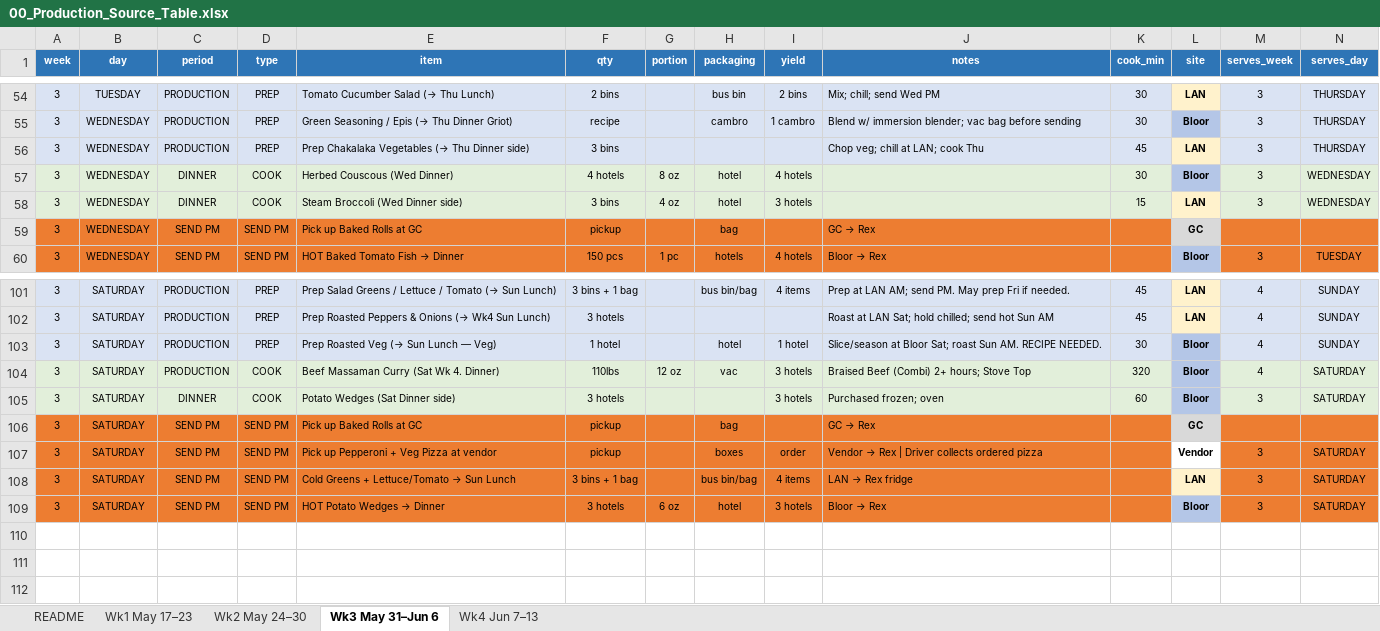
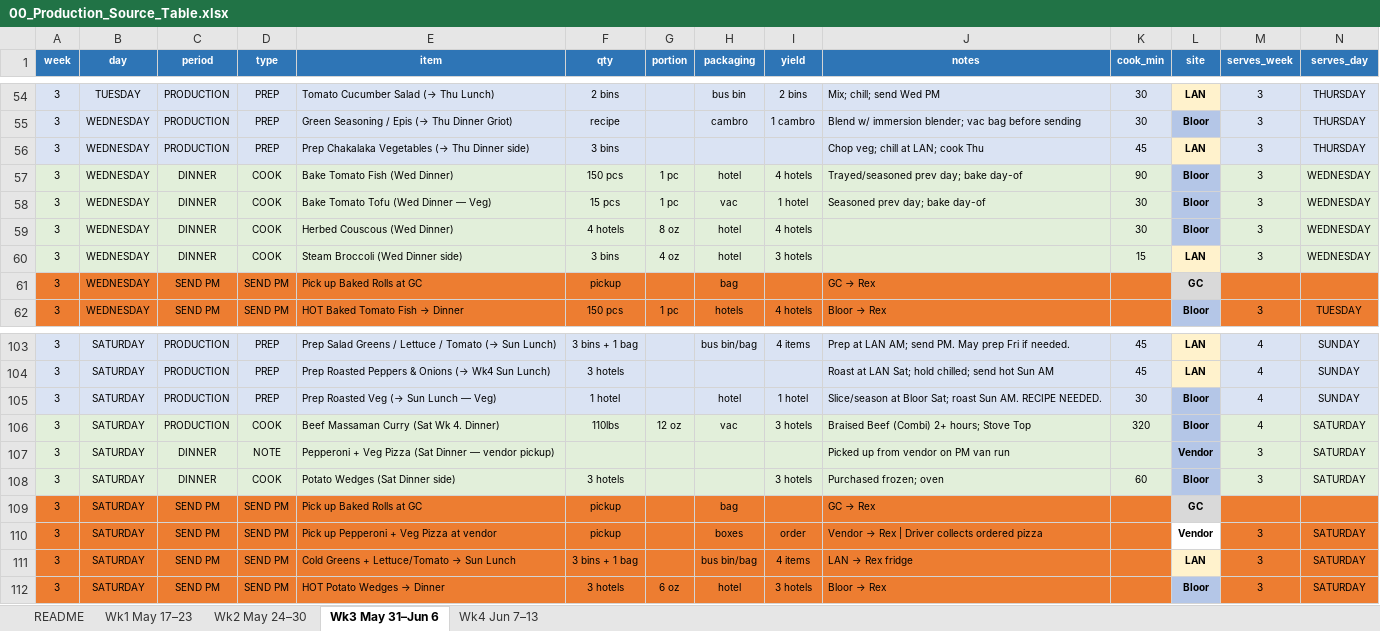
Before and after one commit to kennedyjasondavid-eng/conc-kitchen-hub, an Excel workbook: 00_Production_Source_Table.xlsx, sheet Wk3 May 31–Jun 6, drawn as a sheet; only a part is shown, gaps mark what is left out; values as stored, in another font and other column widths than the file's, no borders; rows hold the shown columns only; the diff names each change by its address in the sheet, - before the commit and + after, or states it on an @@ line.

```diff
--- a/00_Production_Source_Table.xlsx (sheet Wk3 May 31–Jun 6)
+++ b/00_Production_Source_Table.xlsx (sheet Wk3 May 31–Jun 6)
+row 57: 3 | WEDNESDAY | DINNER | COOK | Bake Tomato Fish (Wed Dinner) | 150 pcs | 1 pc | hotel | 4 hotels | Trayed/seasoned prev day; bake day-of | 90 | Bloor | 3 | WEDNESDAY
+row 58: 3 | WEDNESDAY | DINNER | COOK | Bake Tomato Tofu (Wed Dinner — Veg) | 15 pcs | 1 pc | vac | 1 hotel | Seasoned prev day; bake day-of | 30 | Bloor | 3 | WEDNESDAY
+row 107: 3 | SATURDAY | DINNER | NOTE | Pepperoni + Veg Pizza (Sat Dinner — vendor pickup) |  |  |  |  | Picked up from vendor on PM van run |  | Vendor | 3 | SATURDAY
```
Also changed, not shown: 1 other file.
